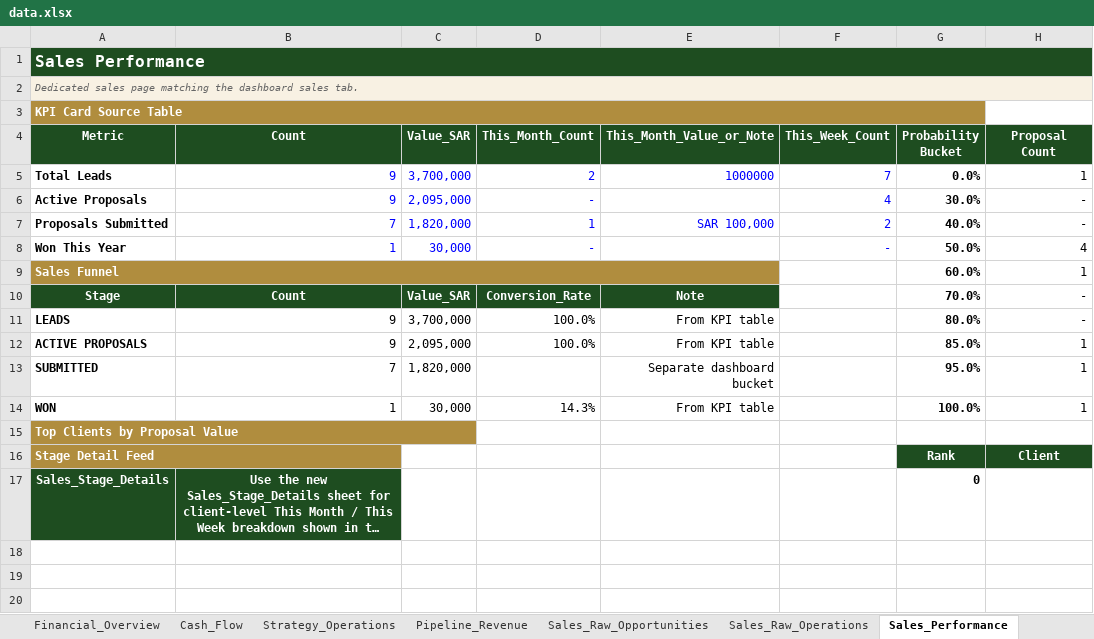
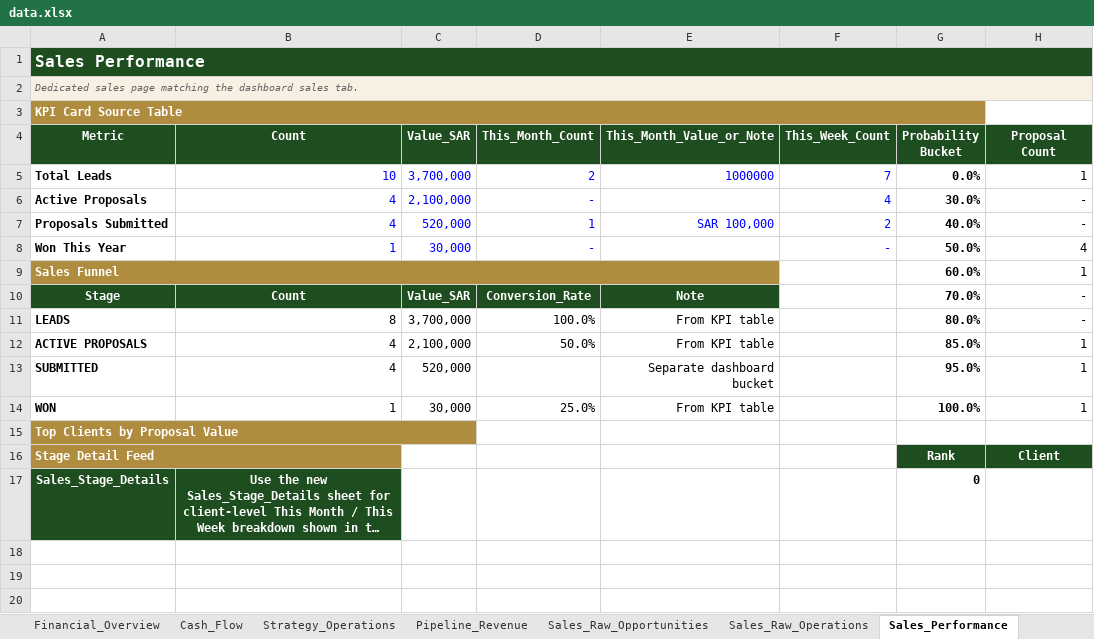
Before and after one commit to akamel969600-afk/Safa3, an Excel workbook: data.xlsx, sheet Sales_Performance, drawn as a sheet; only a part is shown; long unchanged cells end in …; values as stored, in another font and other column widths than the file's, no borders; the diff names each change by its address in the sheet, - before the commit and + after, or states it on an @@ line.

Commit message:
Add files via upload

```diff
--- a/data.xlsx (sheet Sales_Performance)
+++ b/data.xlsx (sheet Sales_Performance)
-B5 (Count): 9
+B5 (Count): 10
-B6 (Count): 9
+B6 (Count): 4
-C6 (Value_SAR): 2,095,000
+C6 (Value_SAR): 2,100,000
-B7 (Count): 7
+B7 (Count): 4
-C7 (Value_SAR): 1,820,000
+C7 (Value_SAR): 520,000
-B11 (Count): 9
+B11 (Count): 8
-B12 (Count): 9
+B12 (Count): 4
-C12 (Value_SAR): 2,095,000
+C12 (Value_SAR): 2,100,000
-D12 (This_Month_Count): 100.0%
+D12 (This_Month_Count): 50.0%
-B13 (Count): 7
+B13 (Count): 4
-C13 (Value_SAR): 1,820,000
+C13 (Value_SAR): 520,000
-D14 (This_Month_Count): 14.3%
+D14 (This_Month_Count): 25.0%
```
Also changed, not shown: formulas that keep their value.
